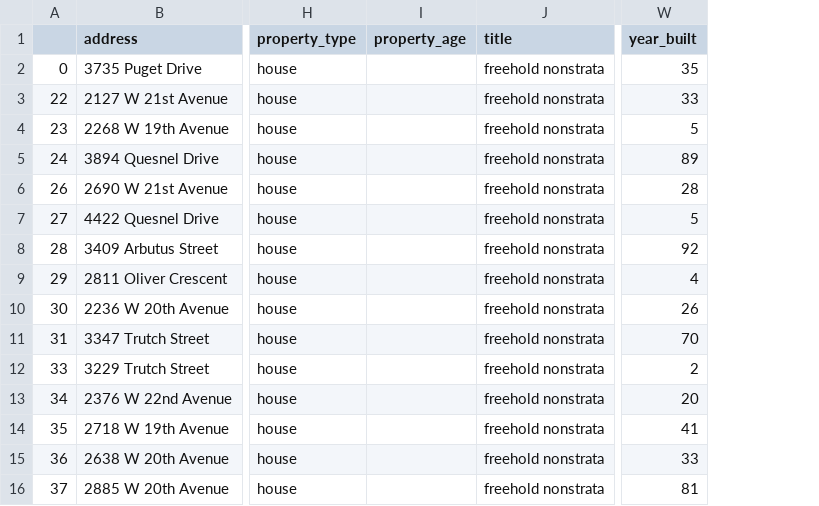
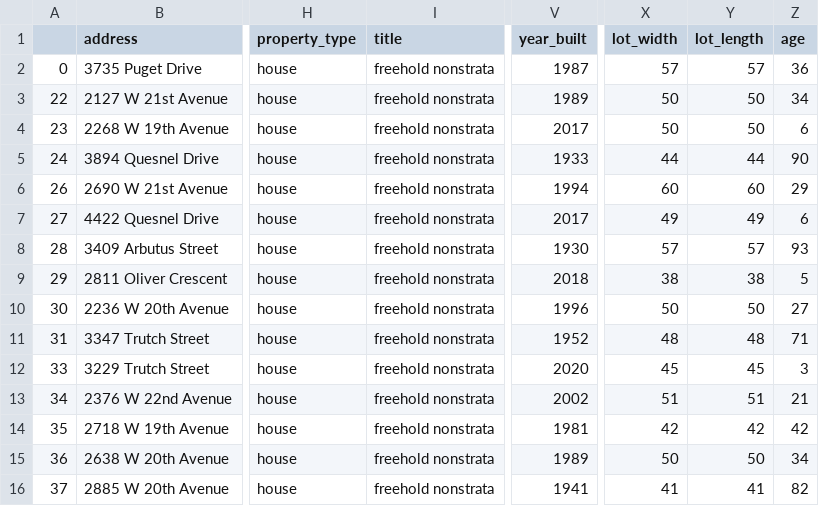
Before and after one commit to Real-Estate-Predictor/Real-Estate-Predictor-V2, a CSV file: 2-clean-data/data/afterCleaning.csv, drawn as a sheet; only a part is shown, gaps mark what is left out; removed rows and columns are numbered as before the commit, all else as after; the diff names each change by its address in the sheet, - before the commit and + after, or states it on an @@ line.

Commit message:
update cleaning data notebook scripts

```diff
--- a/2-clean-data/data/afterCleaning.csv
+++ b/2-clean-data/data/afterCleaning.csv
-column I (property_age), empty
+column X (lot_width), rows 2-16: 57 | 50 | 50 | 44 | 60 | 49 | 57 | 38 | 50 | 48 | 45 | 51 | 42 | 50 | 41
+column Y (lot_length), rows 2-16: 57 | 50 | 50 | 44 | 60 | 49 | 57 | 38 | 50 | 48 | 45 | 51 | 42 | 50 | 41
+column Z (age), rows 2-16: 36 | 34 | 6 | 90 | 29 | 6 | 93 | 5 | 27 | 71 | 3 | 21 | 42 | 34 | 82
-V2 (year_built): 35
+V2 (year_built): 1987
-V3 (year_built): 33
+V3 (year_built): 1989
-V4 (year_built): 5
+V4 (year_built): 2017
-V5 (year_built): 89
+V5 (year_built): 1933
-V6 (year_built): 28
+V6 (year_built): 1994
-V7 (year_built): 5
+V7 (year_built): 2017
-V8 (year_built): 92
+V8 (year_built): 1930
-V9 (year_built): 4
+V9 (year_built): 2018
-V10 (year_built): 26
+V10 (year_built): 1996
-V11 (year_built): 70
+V11 (year_built): 1952
-V12 (year_built): 2
+V12 (year_built): 2020
-V13 (year_built): 20
+V13 (year_built): 2002
-V14 (year_built): 41
+V14 (year_built): 1981
-V15 (year_built): 33
+V15 (year_built): 1989
-V16 (year_built): 81
+V16 (year_built): 1941
```
Also changed, not shown: 3 other files.
